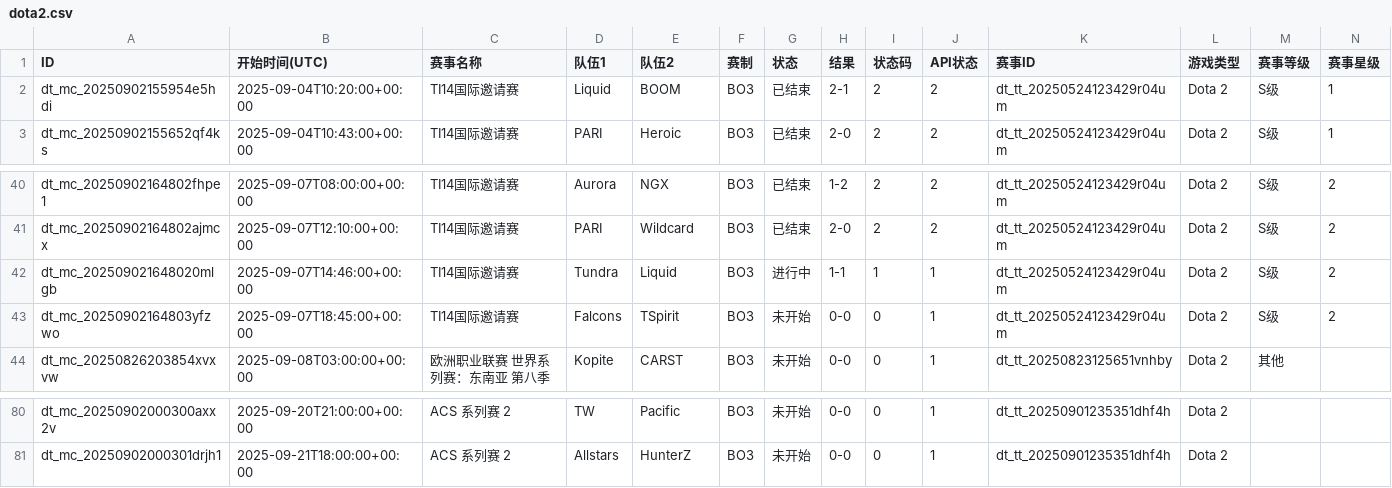
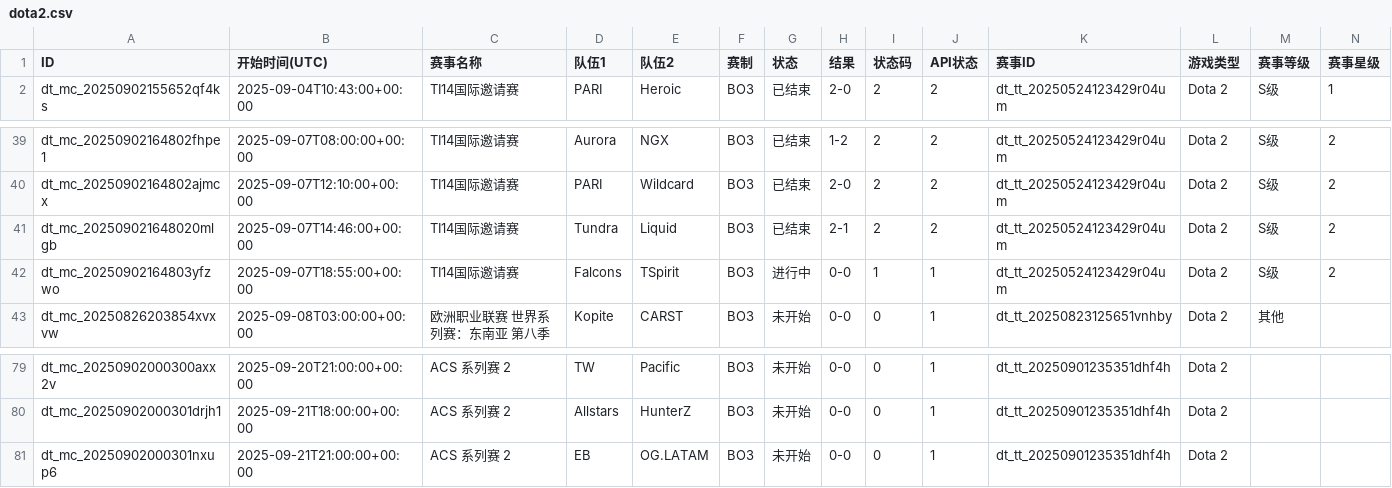
Before and after one commit to Miku196/a-ics, a CSV file: release/dota2/dota2.csv, drawn as a sheet; only a part is shown, gaps mark what is left out; removed rows and columns are numbered as before the commit, all else as after; rows hold the shown columns only; the diff names each change by its address in the sheet, - before the commit and + after, or states it on an @@ line.

```diff
--- a/release/dota2/dota2.csv
+++ b/release/dota2/dota2.csv
-row 2: dt_mc_20250902155954e5hdi | 2025-09-04T10:20:00+00:00 | TI14国际邀请赛 | Liquid | BOOM | BO3 | 已结束 | 2-1 | 2 | 2 | dt_tt_20250524123429r04um | Dota 2 | S级 | 1
-G41 (状态): 进行中
+G41 (状态): 已结束
-H41 (结果): 1-1
+H41 (结果): 2-1
-I41 (状态码): 1
+I41 (状态码): 2
-J41 (API状态): 1
+J41 (API状态): 2
-B42 (开始时间(UTC)): 2025-09-07T18:45:00+00:00
+B42 (开始时间(UTC)): 2025-09-07T18:55:00+00:00
-G42 (状态): 未开始
+G42 (状态): 进行中
-I42 (状态码): 0
+I42 (状态码): 1
+row 81: dt_mc_20250902000301nxup6 | 2025-09-21T21:00:00+00:00 | ACS 系列赛 2 | EB | OG.LATAM | BO3 | 未开始 | 0-0 | 0 | 1 | dt_tt_20250901235351dhf4h | Dota 2
```
Also changed, not shown: release/csgo/csgo.csv, 4 other files.
